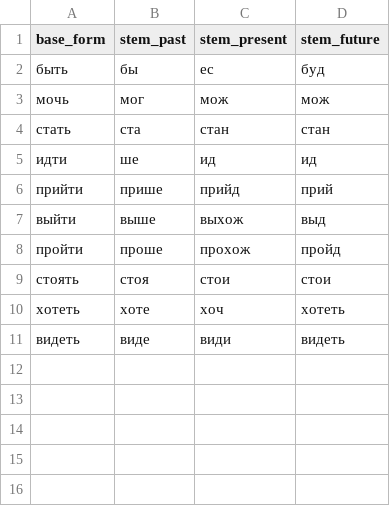
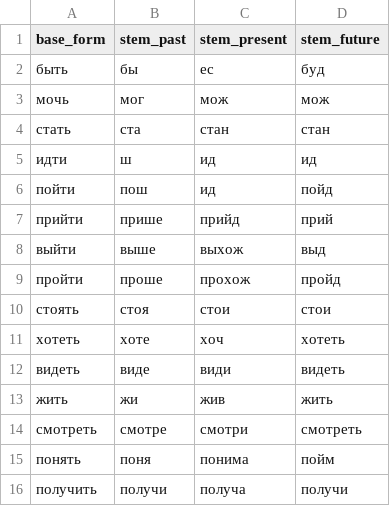
Before and after one commit to Wombatduo/py_morph, a TSV file: langs/russian/irverbs.tsv, drawn as a sheet.

```diff
--- a/langs/russian/irverbs.tsv
+++ b/langs/russian/irverbs.tsv
@@ -4,3 +4,4 @@ base_form	stem_past	stem_present	stem_future
 стать	ста	стан	стан
-идти	ше	ид	ид
+идти	ш	ид	ид
+пойти	пош	ид	пойд
 прийти	прише	прийд	прий
@@ -11 +12,5 @@ base_form	stem_past	stem_present	stem_future
 видеть	виде	види	видеть
+жить	жи	жив	жить
+смотреть	смотре	смотри	смотреть
+понять	поня	понима	пойм
+получить	получи	получа	получи
```
Also changed, not shown: 11 other files.
